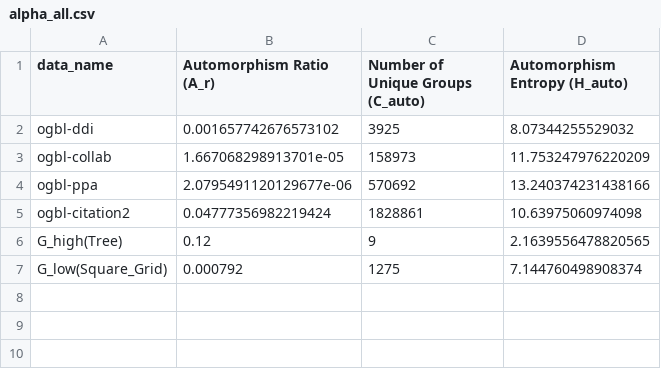
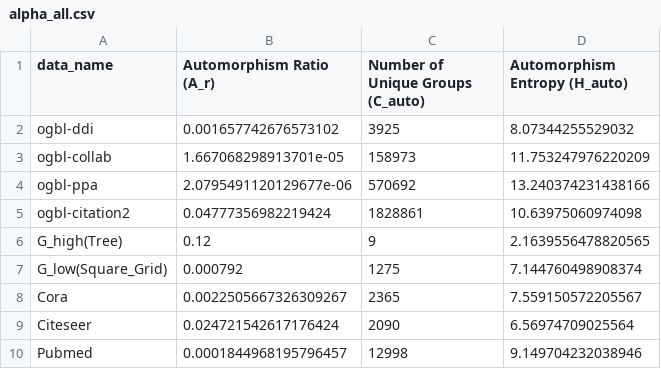
Before and after one commit to ChenS676/Universal-MP, a CSV file: syn_graph/alpha_all.csv, drawn as a sheet.

Commit message:
update automorphism

```diff
--- a/syn_graph/alpha_all.csv
+++ b/syn_graph/alpha_all.csv
@@ -7 +7,4 @@ G_high(Tree), 0.12,9,2.1639556478820565,
 G_low(Square_Grid), 0.000792,1275,7.144760498908374,
+Cora, 0.0022505667326309267,2365,7.559150572205567
+Citeseer, 0.024721542617176424,2090,6.56974709025564,
+Pubmed, 0.0001844968195796457,12998,9.149704232038946,
```
Also changed, not shown: 1 other file.
